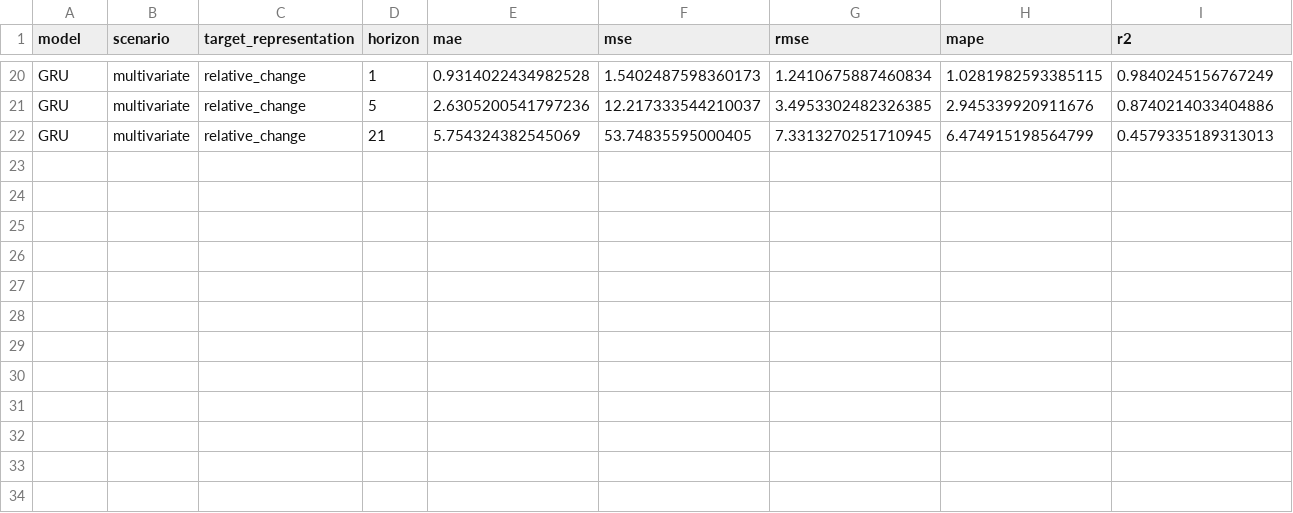
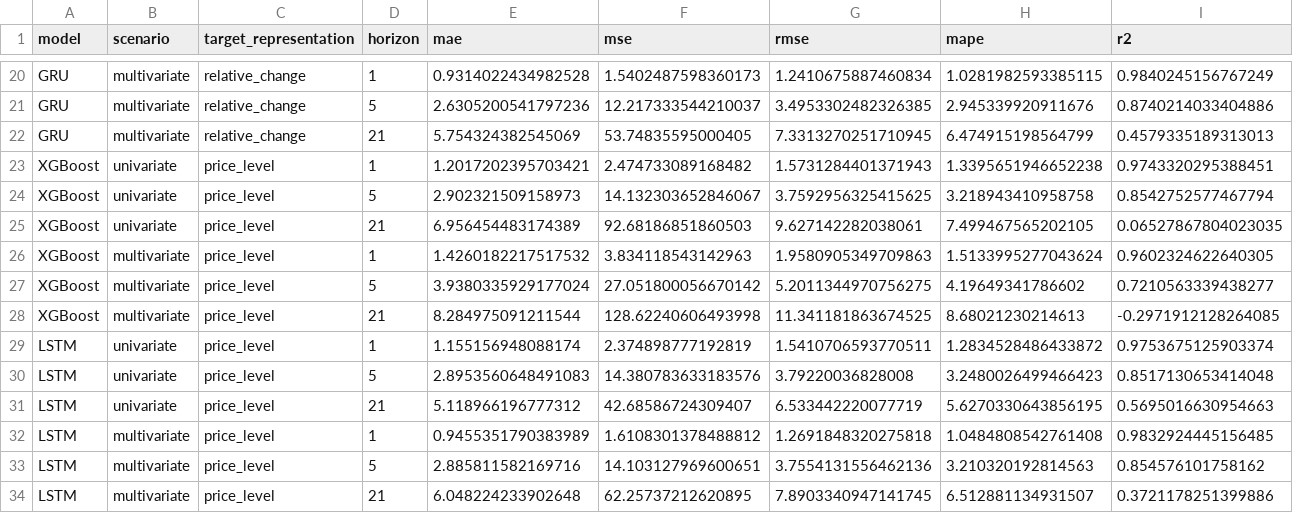
Before and after one commit to LeNam123456/petro95_workflow_team, a CSV file: outputs/benchmark_leaderboard.csv, drawn as a sheet; only a part is shown, gaps mark what is left out; rows hold the shown columns only; the diff names each change by its address in the sheet, - before the commit and + after, or states it on an @@ line.

Commit message:
feat: implement price level ablation benchmark and complete 33-configuration leaderboard (#04)
- Implement Train-only normalization policy with PriceLevelScaler and TabularPriceLevelScaler
- Support unbounded scaling without clipping, preserving out-of-distribution values in Test
- Configure unconstrained linear output heads in LSTM forecasters
- Train and evaluate 12 ablation models ({XGBoost, LSTM} x {uni, multi} x {1, 5, 21})
- Map predictions back to USD/barrel and evaluate on identical test partitions
- Complete 33-row benchmark leaderboard and update per-horizon prediction tables
- Couple restorable scalers to neural checkpoints and serialize scaler metadata
- Document empirical comparison resolving RQ1 in docs/experiments/rq1_target_representation_analysis.md
- Add comprehensive unit and end-to-end integration tests (46 passing tests, 0 mypy errors)

```diff
--- a/outputs/benchmark_leaderboard.csv
+++ b/outputs/benchmark_leaderboard.csv
+row 23: XGBoost | univariate | price_level | 1 | 1.2017202395703421 | 2.474733089168482 | 1.5731284401371943 | 1.3395651946652238 | 0.9743320295388451
+row 24: XGBoost | univariate | price_level | 5 | 2.902321509158973 | 14.132303652846067 | 3.7592956325415625 | 3.218943410958758 | 0.8542752577467794
+row 25: XGBoost | univariate | price_level | 21 | 6.956454483174389 | 92.68186851860503 | 9.627142282038061 | 7.499467565202105 | 0.06527867804023035
+row 26: XGBoost | multivariate | price_level | 1 | 1.4260182217517532 | 3.834118543142963 | 1.9580905349709863 | 1.5133995277043624 | 0.9602324622640305
+row 27: XGBoost | multivariate | price_level | 5 | 3.9380335929177024 | 27.051800056670142 | 5.2011344970756275 | 4.19649341786602 | 0.7210563339438277
+row 28: XGBoost | multivariate | price_level | 21 | 8.284975091211544 | 128.62240606493998 | 11.341181863674525 | 8.68021230214613 | -0.2971912128264085
+row 29: LSTM | univariate | price_level | 1 | 1.155156948088174 | 2.374898777192819 | 1.5410706593770511 | 1.2834528486433872 | 0.9753675125903374
+row 30: LSTM | univariate | price_level | 5 | 2.8953560648491083 | 14.380783633183576 | 3.79220036828008 | 3.2480026499466423 | 0.8517130653414048
+row 31: LSTM | univariate | price_level | 21 | 5.118966196777312 | 42.68586724309407 | 6.533442220077719 | 5.6270330643856195 | 0.5695016630954663
+row 32: LSTM | multivariate | price_level | 1 | 0.9455351790383989 | 1.6108301378488812 | 1.2691848320275818 | 1.0484808542761408 | 0.9832924445156485
+row 33: LSTM | multivariate | price_level | 5 | 2.885811582169716 | 14.103127969600651 | 3.7554131556462136 | 3.210320192814563 | 0.854576101758162
+row 34: LSTM | multivariate | price_level | 21 | 6.048224233902648 | 62.25737212620895 | 7.8903340947141745 | 6.512881134931507 | 0.3721178251399886
```
Also changed, not shown: 29 other files.
